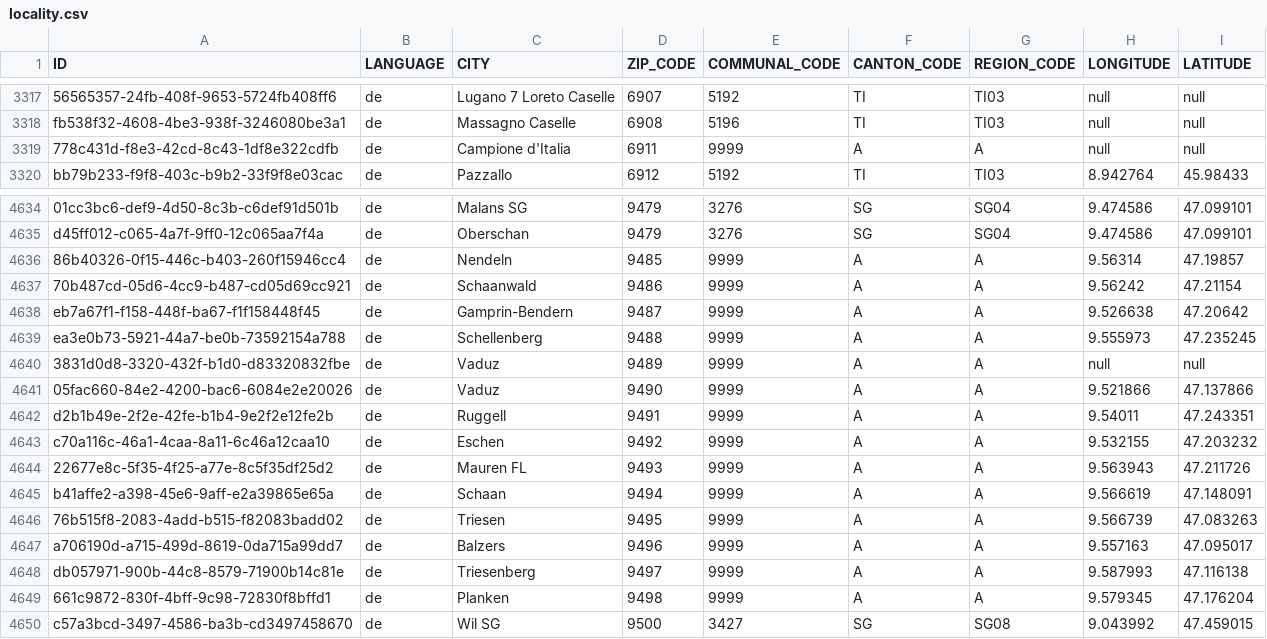
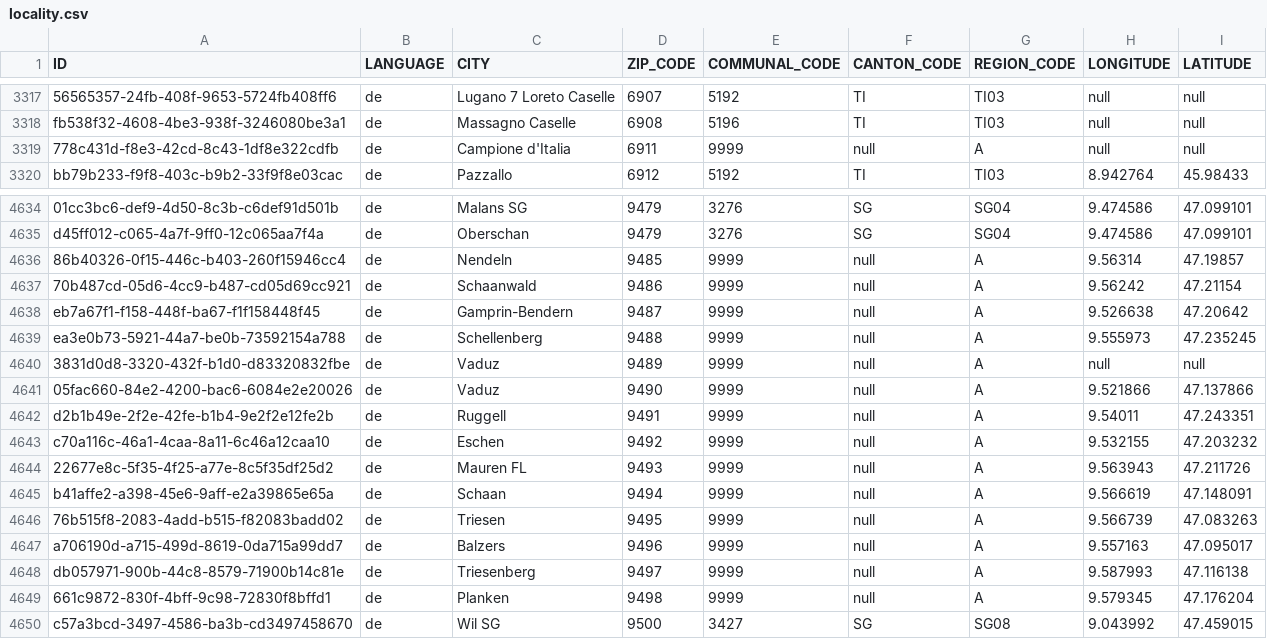
Before and after one commit to csu-anzai/reference-service, a CSV file: src/main/resources/config/liquibase/changelog/data/locality.csv, drawn as a sheet; only a part is shown, gaps mark what is left out; the diff names each change by its address in the sheet, - before the commit and + after, or states it on an @@ line.

Commit message:
Remove Kanton for cities in Lichtenstein

```diff
--- a/src/main/resources/config/liquibase/changelog/data/locality.csv
+++ b/src/main/resources/config/liquibase/changelog/data/locality.csv
-F3319 (CANTON_CODE): A
+F3319 (CANTON_CODE): null
-F4636:F4649 (CANTON_CODE): A
+F4636:F4649 (CANTON_CODE): null
```
